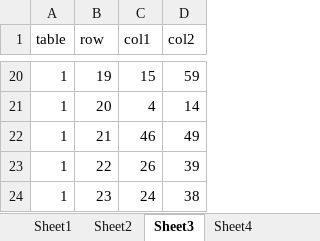
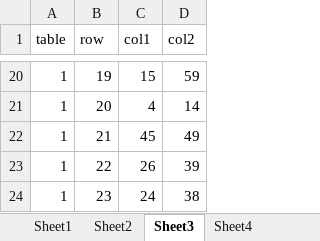
Before and after one commit to Pentaichinosuke/search-app, an Excel workbook: data_VR2.xlsx, sheet Sheet3, drawn as a sheet; only a part is shown, gaps mark what is left out; values as stored, in another font and other column widths than the file's, no borders; the diff names each change by its address in the sheet, - before the commit and + after, or states it on an @@ line.

Commit message:
update

```diff
--- a/data_VR2.xlsx (sheet Sheet3)
+++ b/data_VR2.xlsx (sheet Sheet3)
-C22 (col1): 46
+C22 (col1): 45
```
